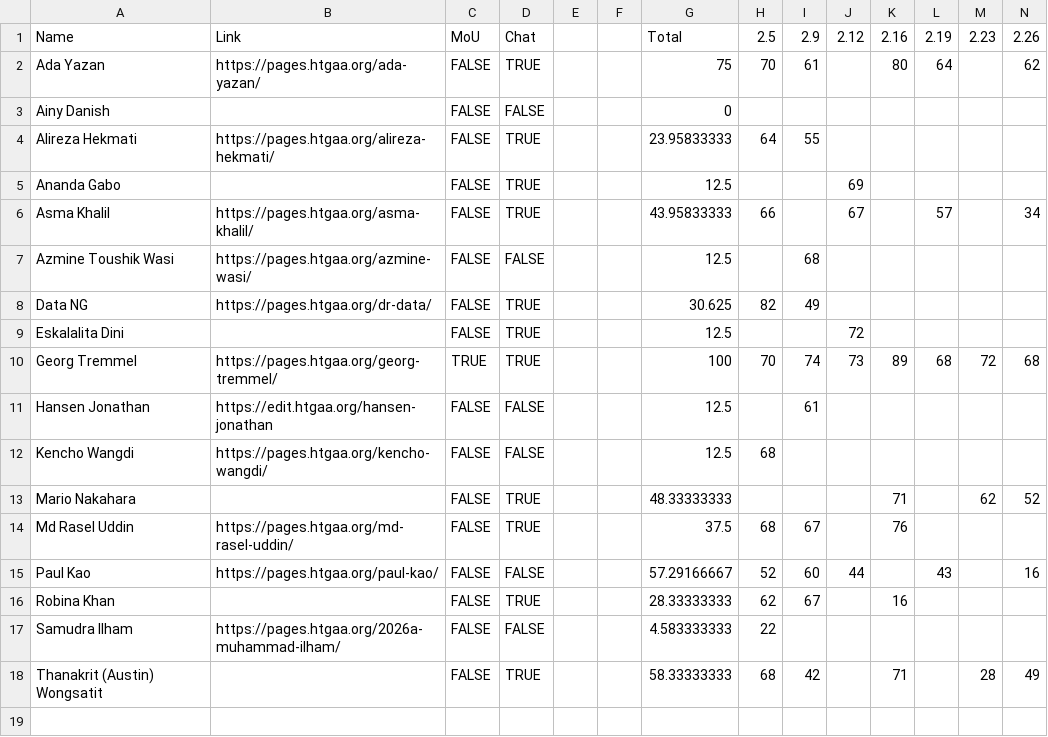
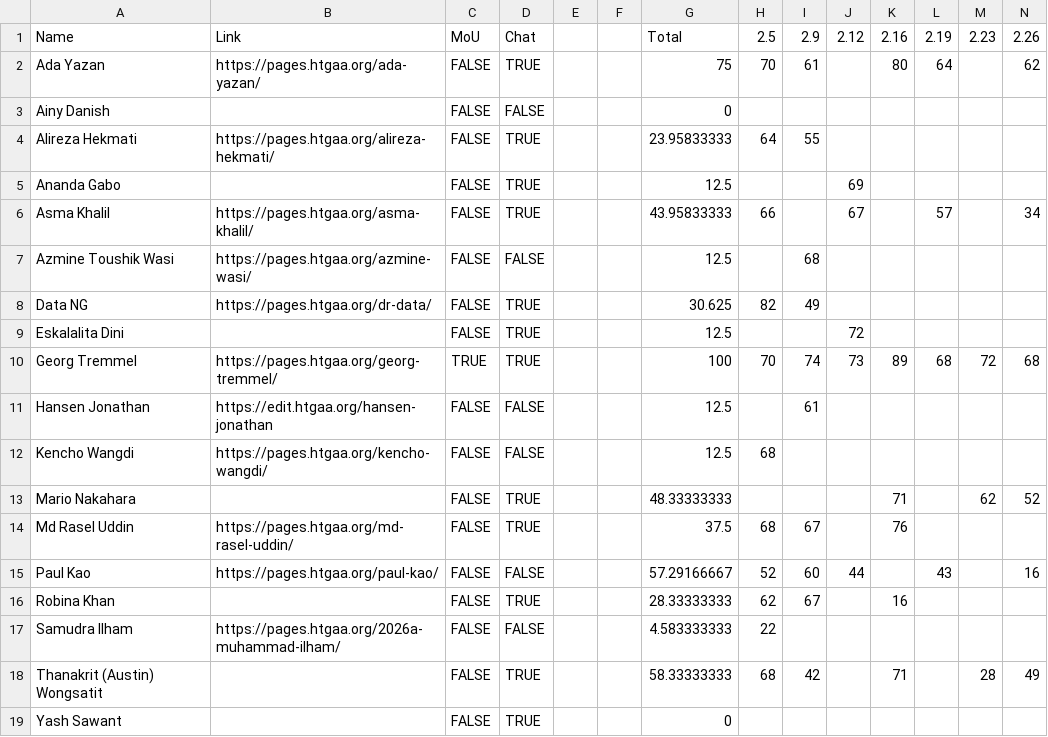
Before and after one commit to BioClub/htbaa.bioclub.tokyo, a CSV file: assets/HTGAA 2026 BioClub Participation - TAs.csv, drawn as a sheet; only a part is shown; rows hold the shown columns only; the diff names each change by its address in the sheet, - before the commit and + after, or states it on an @@ line.

```diff
--- a/assets/HTGAA 2026 BioClub Participation - TAs.csv
+++ b/assets/HTGAA 2026 BioClub Participation - TAs.csv
+row 19: Yash Sawant |  | FALSE | TRUE |  |  | 0
```
Also changed, not shown: 1 other file.
